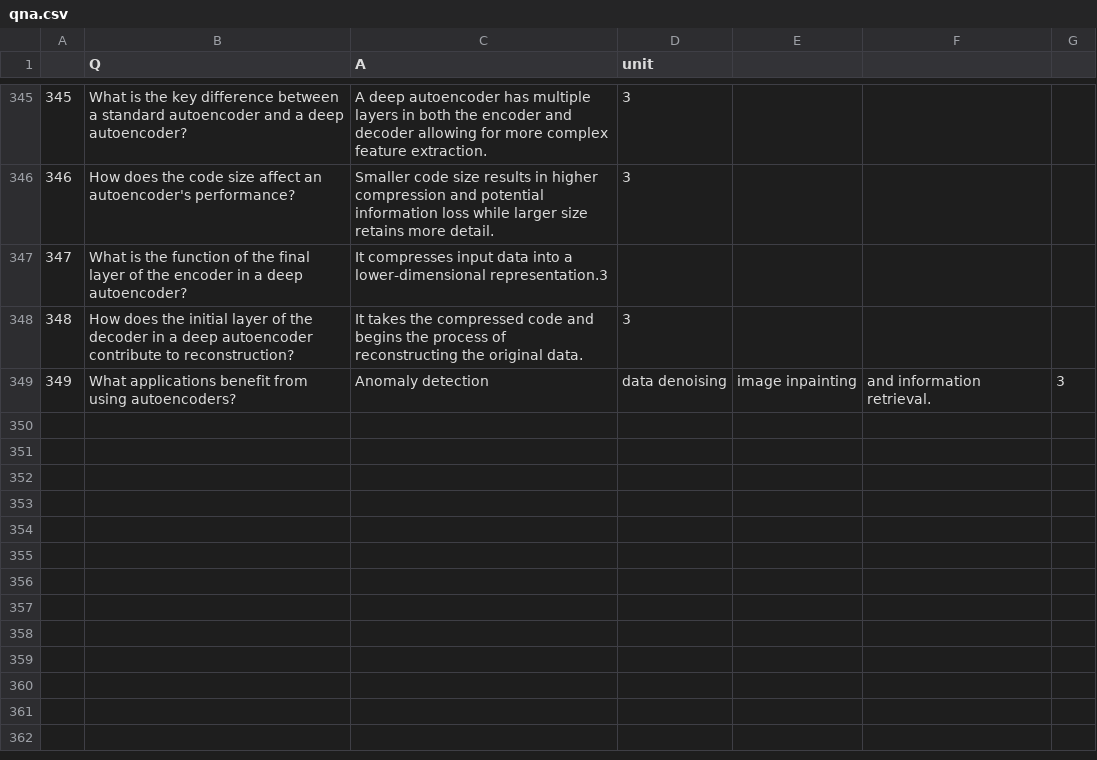
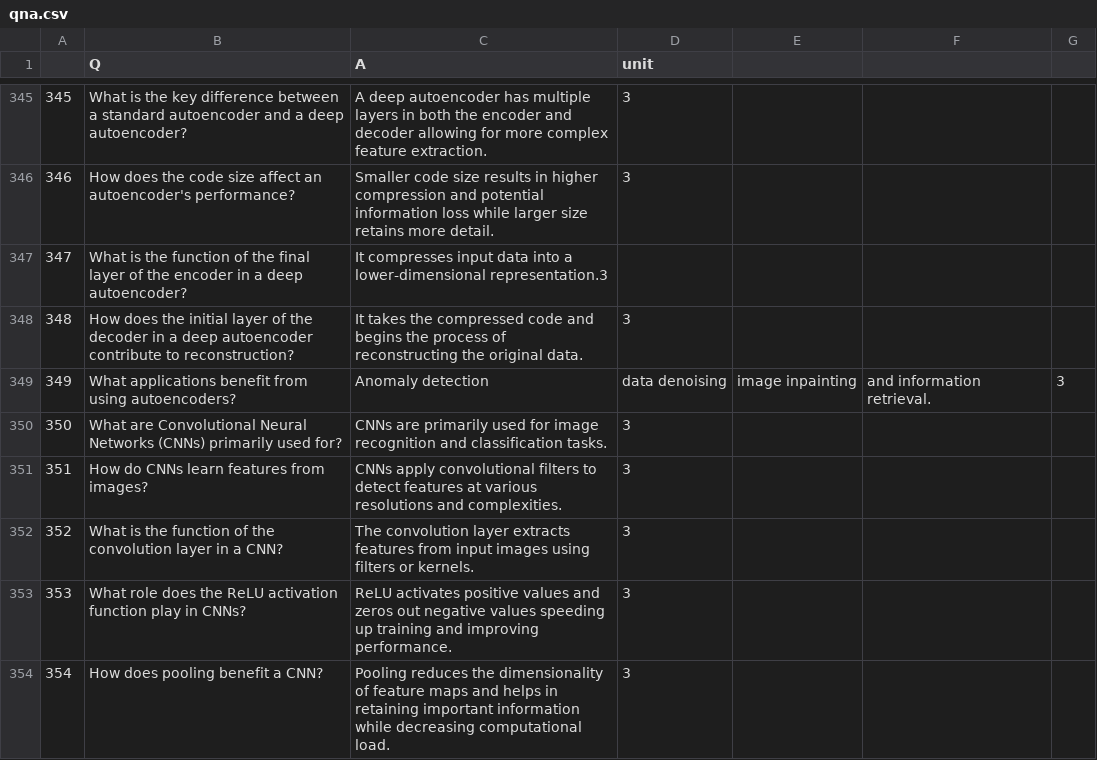
Before and after one commit to viswa3024/aiml-capstone-project, a CSV file: question-answering/qna/qna.csv, drawn as a sheet; only a part is shown, gaps mark what is left out; the diff covers the shown part only; the diff names each change by its address in the sheet, - before the commit and + after, or states it on an @@ line.

Commit message:
Update qna.csv

```diff
--- a/question-answering/qna/qna.csv
+++ b/question-answering/qna/qna.csv
+row 350: 350 | What are Convolutional Neural Networks (CNNs) primarily used for? | CNNs are primarily used for image recognition and classification tasks. | 3
+row 351: 351 | How do CNNs learn features from images? | CNNs apply convolutional filters to detect features at various resolutions and complexities. | 3
+row 352: 352 | What is the function of the convolution layer in a CNN? | The convolution layer extracts features from input images using filters or kernels. | 3
+row 353: 353 | What role does the ReLU activation function play in CNNs? | ReLU activates positive values and zeros out negative values speeding up training and improving performance. | 3
+row 354: 354 | How does pooling benefit a CNN? | Pooling reduces the dimensionality of feature maps and helps in retaining important information while decreasing computational load. | 3
```
Also changed, not shown: 5 added rows and 7 edited cells elsewhere in this file.
